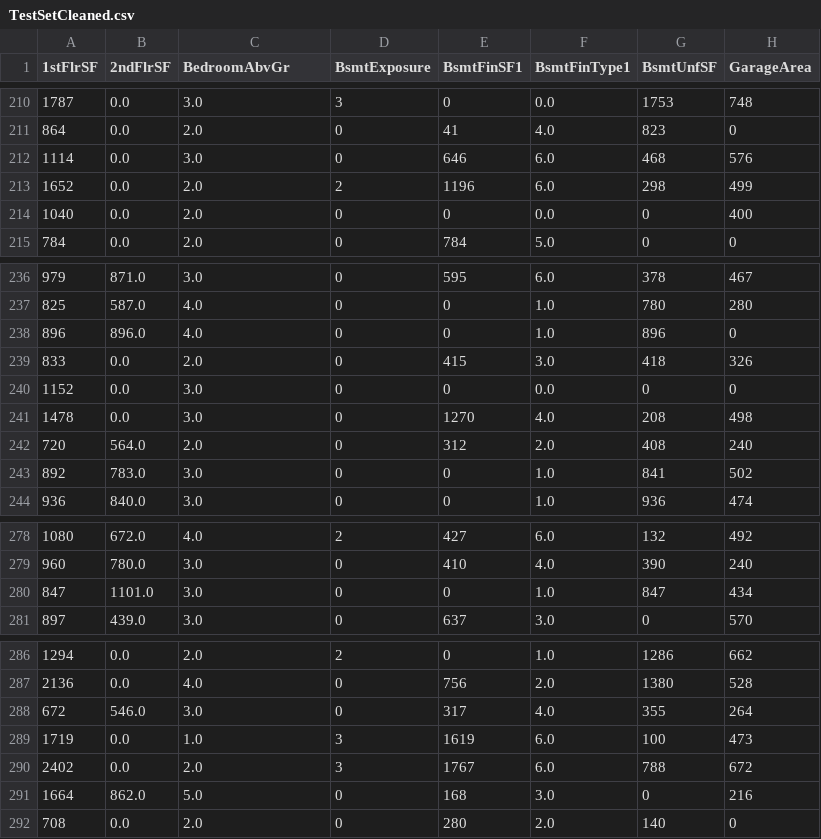
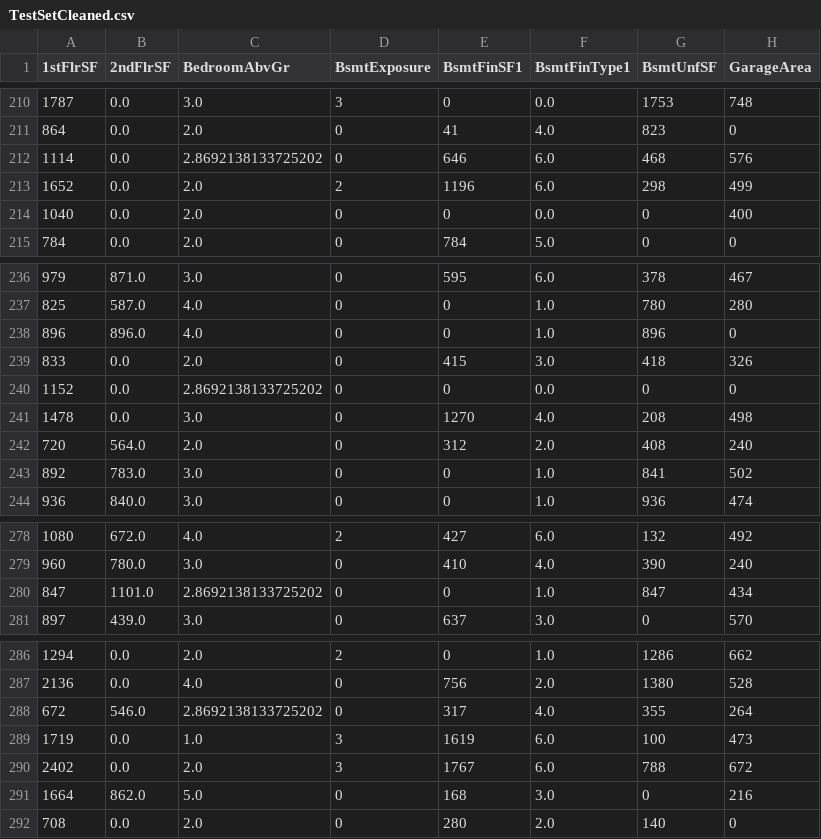
Before and after one commit to dvudd/CI_PP5, a CSV file: outputs/datasets/cleaned/TestSetCleaned.csv, drawn as a sheet; only a part is shown, gaps mark what is left out; the diff covers the shown part only; the diff names each change by its address in the sheet, - before the commit and + after, or states it on an @@ line.

```diff
--- a/outputs/datasets/cleaned/TestSetCleaned.csv
+++ b/outputs/datasets/cleaned/TestSetCleaned.csv
-C212 (BedroomAbvGr): 3.0
+C212 (BedroomAbvGr): 2.8692138133725202
-C240 (BedroomAbvGr): 3.0
+C240 (BedroomAbvGr): 2.8692138133725202
-C280 (BedroomAbvGr): 3.0
+C280 (BedroomAbvGr): 2.8692138133725202
-C288 (BedroomAbvGr): 3.0
+C288 (BedroomAbvGr): 2.8692138133725202
```
Also changed, not shown: 15 edited cells elsewhere in this file, outputs/datasets/cleaned/HousePricesCleaned.csv, 3 other files.
